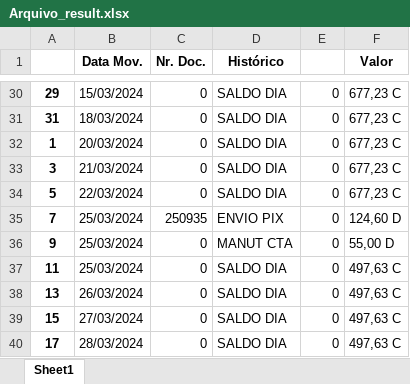
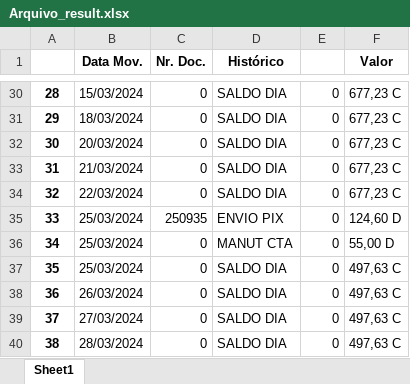
Before and after one commit to DeltaPrice-Pedro/Extrato_Auto, an Excel workbook: Arquivo_result.xlsx, sheet Sheet1, drawn as a sheet; only a part is shown, gaps mark what is left out; values as stored, in another font and other column widths than the file's, no borders; the diff covers the shown part only; the diff names each change by its address in the sheet, - before the commit and + after, or states it on an @@ line.

```diff
--- a/Arquivo_result.xlsx (sheet Sheet1)
+++ b/Arquivo_result.xlsx (sheet Sheet1)
-A30: 29
+A30: 28
-A31: 31
+A31: 29
-A32: 1
+A32: 30
-A33: 3
+A33: 31
-A34: 5
+A34: 32
-A35: 7
+A35: 33
-A36: 9
+A36: 34
-A37: 11
+A37: 35
-A38: 13
+A38: 36
-A39: 15
+A39: 37
-A40: 17
+A40: 38
```
Also changed, not shown: 9 added rows, 9 removed rows and 19 edited cells elsewhere in this sheet, 1 other file.
